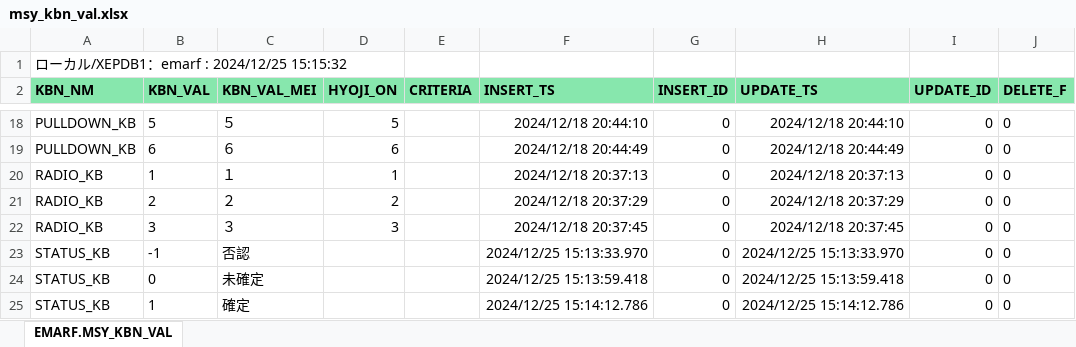
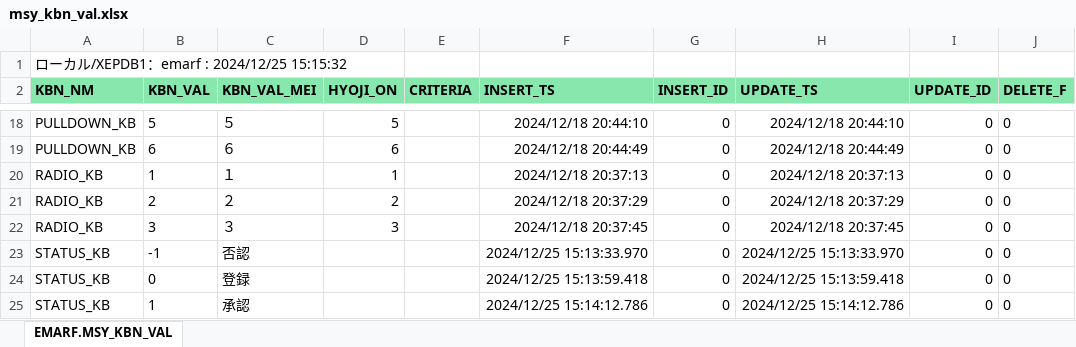
Before and after one commit to emarfkrow/exam, an Excel workbook: examcom/schema/mysql/msy_kbn_val.xlsx, sheet EMARF.MSY_KBN_VAL, drawn as a sheet; only a part is shown, gaps mark what is left out; values as stored, in another font and other column widths than the file's, no borders; the diff names each change by its address in the sheet, - before the commit and + after, or states it on an @@ line.

Commit message:
区分値名変更

```diff
--- a/examcom/schema/mysql/msy_kbn_val.xlsx (sheet EMARF.MSY_KBN_VAL)
+++ b/examcom/schema/mysql/msy_kbn_val.xlsx (sheet EMARF.MSY_KBN_VAL)
-C24 (KBN_VAL_MEI): 未確定
+C24 (KBN_VAL_MEI): 登録
-C25 (KBN_VAL_MEI): 確定
+C25 (KBN_VAL_MEI): 承認
```
